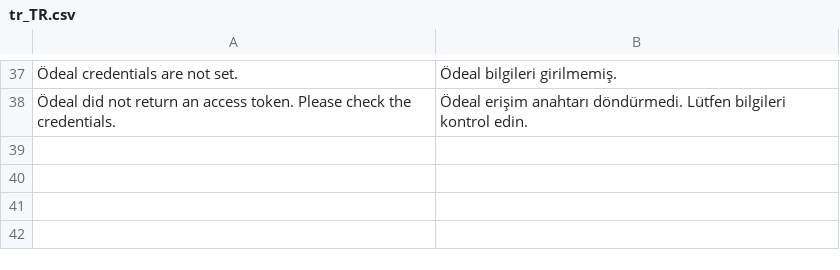
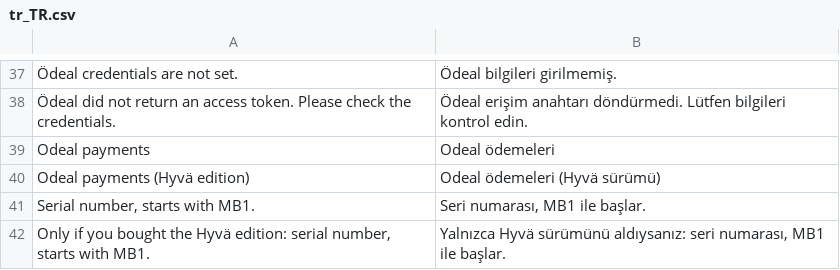
Before and after one commit to MageBooster/module-odeal, a CSV file: i18n/tr_TR.csv, drawn as a sheet; only a part is shown, gaps mark what is left out; the diff names each change by its address in the sheet, - before the commit and + after, or states it on an @@ line.

```diff
--- a/i18n/tr_TR.csv
+++ b/i18n/tr_TR.csv
+row 39: Odeal payments | Odeal ödemeleri
+row 40: Odeal payments (Hyvä edition) | Odeal ödemeleri (Hyvä sürümü)
+row 41: Serial number, starts with MB1. | Seri numarası, MB1 ile başlar.
+row 42: Only if you bought the Hyvä edition: serial number, starts with MB1. | Yalnızca Hyvä sürümünü aldıysanız: seri numarası, MB1 ile başlar.
```
Also changed, not shown: i18n/en_US.csv, 8 other files.
